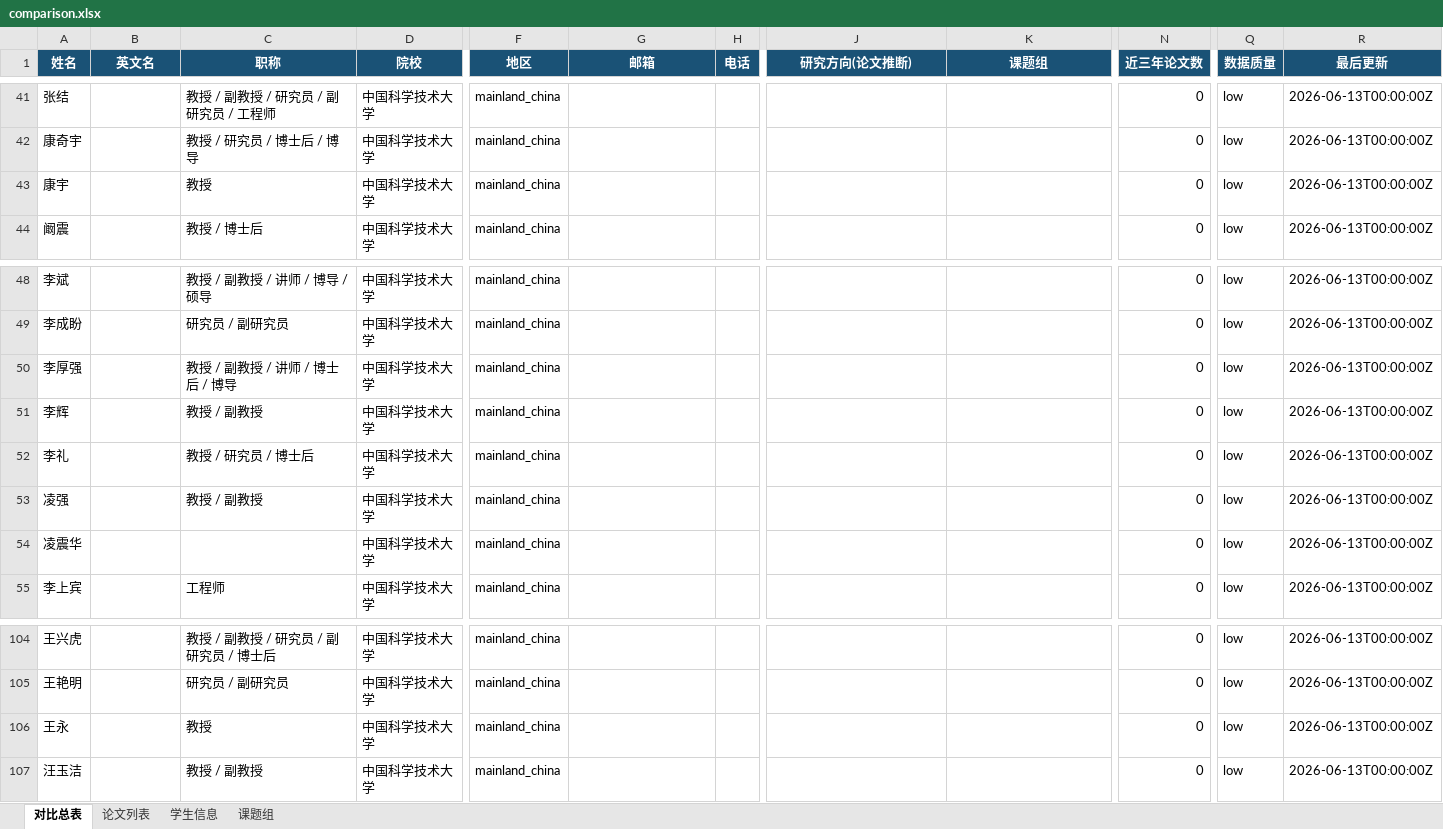
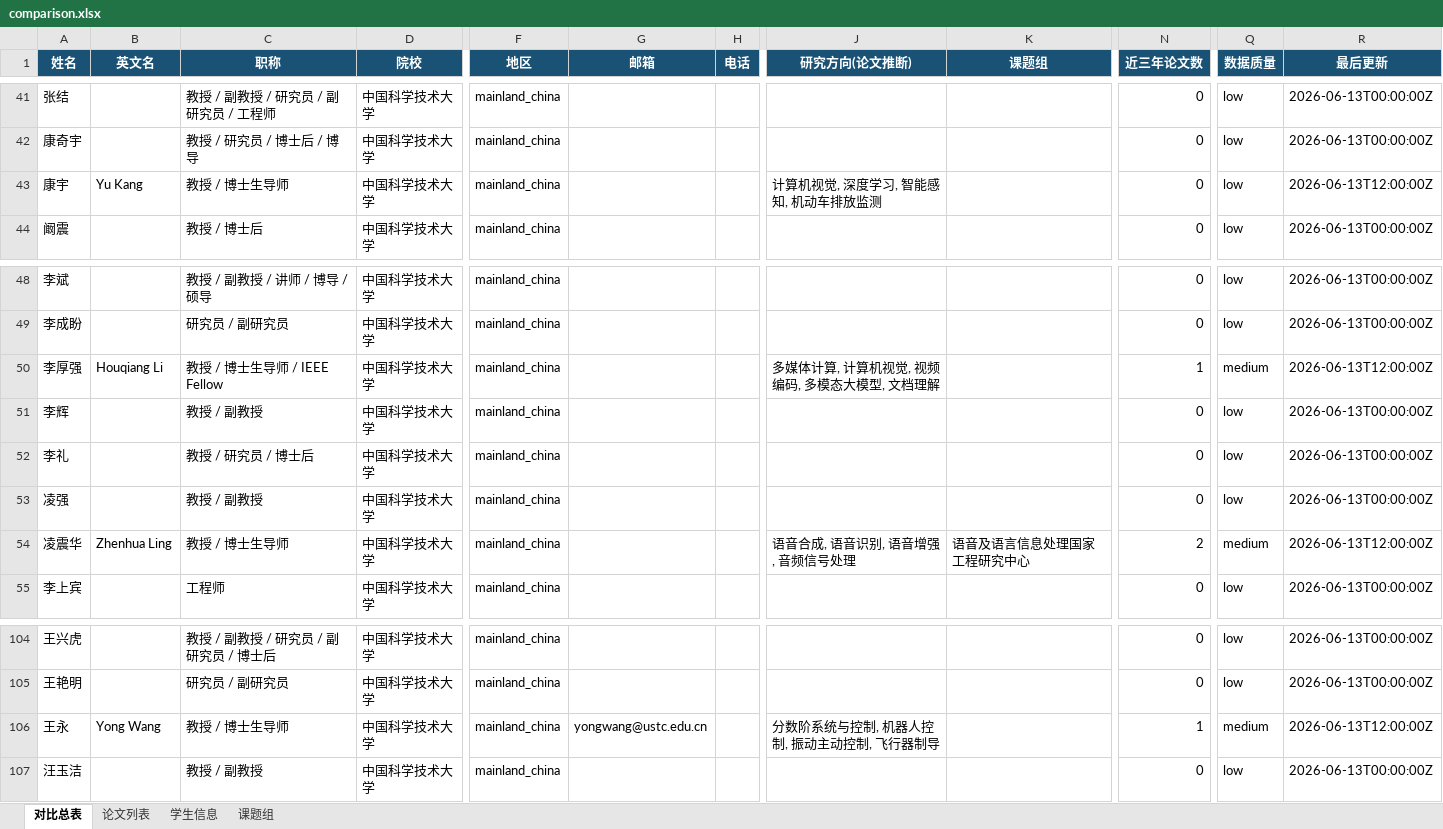
Before and after one commit to SsQqHuNtMaN/TutorHunter, an Excel workbook: docs/comparison.xlsx, sheet 对比总表, drawn as a sheet; only a part is shown, gaps mark what is left out; values as stored, in another font and other column widths than the file's, no borders; conditional formats not drawn; the diff names each change by its address in the sheet, - before the commit and + after, or states it on an @@ line.

```diff
--- a/docs/comparison.xlsx (sheet 对比总表)
+++ b/docs/comparison.xlsx (sheet 对比总表)
-B43 (英文名): (empty)
+B43 (英文名): Yu Kang
-C43 (职称): 教授
+C43 (职称): 教授 / 博士生导师
-J43 (研究方向(论文推断)): (empty)
+J43 (研究方向(论文推断)): 计算机视觉, 深度学习, 智能感知, 机动车排放监测
-R43 (最后更新): 2026-06-13T00:00:00Z
+R43 (最后更新): 2026-06-13T12:00:00Z
-B50 (英文名): (empty)
+B50 (英文名): Houqiang Li
-C50 (职称): 教授 / 副教授 / 讲师 / 博士后 / 博导
+C50 (职称): 教授 / 博士生导师 / IEEE Fellow
-J50 (研究方向(论文推断)): (empty)
+J50 (研究方向(论文推断)): 多媒体计算, 计算机视觉, 视频编码, 多模态大模型, 文档理解
-N50 (近三年论文数): 0
+N50 (近三年论文数): 1
-Q50 (数据质量): low
+Q50 (数据质量): medium
-R50 (最后更新): 2026-06-13T00:00:00Z
+R50 (最后更新): 2026-06-13T12:00:00Z
-B54 (英文名): (empty)
+B54 (英文名): Zhenhua Ling
-C54 (职称): (empty)
+C54 (职称): 教授 / 博士生导师
-J54 (研究方向(论文推断)): (empty)
+J54 (研究方向(论文推断)): 语音合成, 语音识别, 语音增强, 音频信号处理
-K54 (课题组): (empty)
+K54 (课题组): 语音及语言信息处理国家工程研究中心
-N54 (近三年论文数): 0
+N54 (近三年论文数): 2
-Q54 (数据质量): low
+Q54 (数据质量): medium
-R54 (最后更新): 2026-06-13T00:00:00Z
+R54 (最后更新): 2026-06-13T12:00:00Z
-B106 (英文名): (empty)
+B106 (英文名): Yong Wang
-C106 (职称): 教授
+C106 (职称): 教授 / 博士生导师
-G106 (邮箱): (empty)
+G106 (邮箱): yongwang@ustc.edu.cn
-J106 (研究方向(论文推断)): (empty)
+J106 (研究方向(论文推断)): 分数阶系统与控制, 机器人控制, 振动主动控制, 飞行器制导
-N106 (近三年论文数): 0
+N106 (近三年论文数): 1
-Q106 (数据质量): low
+Q106 (数据质量): medium
-R106 (最后更新): 2026-06-13T00:00:00Z
+R106 (最后更新): 2026-06-13T12:00:00Z
```
Also changed, not shown: sheet 论文列表, sheet 课题组, 16 other files.
